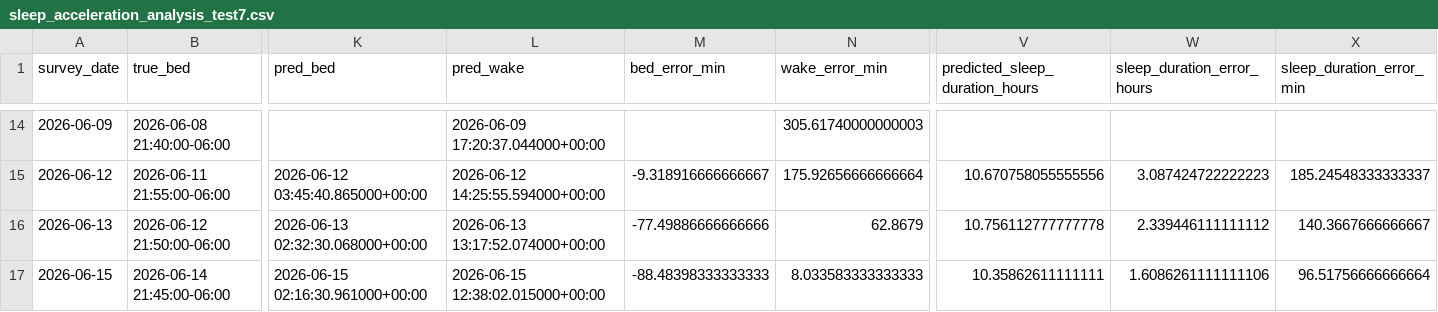
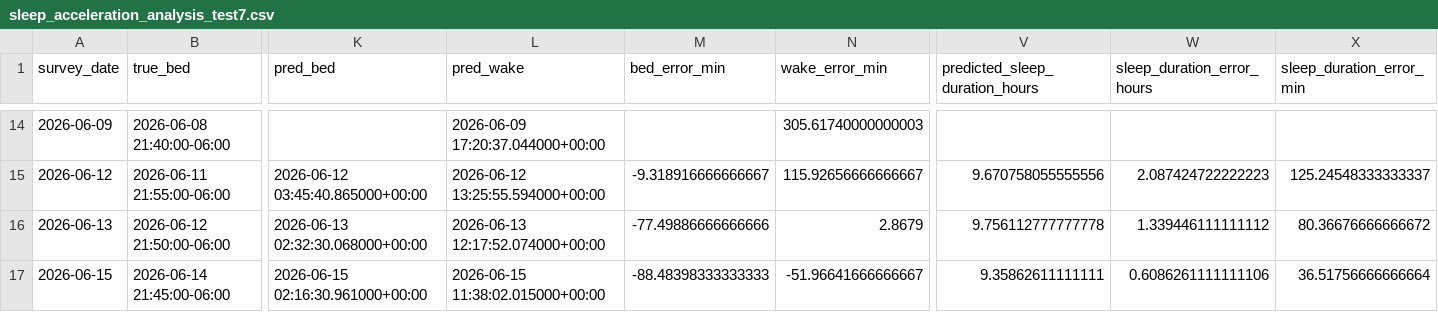
Before and after one commit to sidks/sbim_ml_pipeline, a CSV file: sleep_acceleration_analysis_test7.csv, drawn as a sheet; only a part is shown, gaps mark what is left out; the diff covers the shown part only; the diff names each change by its address in the sheet, - before the commit and + after, or states it on an @@ line.

Commit message:
Add sleep acceleration analysis csv

```diff
--- a/sleep_acceleration_analysis_test7.csv
+++ b/sleep_acceleration_analysis_test7.csv
-L15 (pred_wake): 2026-06-12 14:25:55.594000+00:00
+L15 (pred_wake): 2026-06-12 13:25:55.594000+00:00
-N15 (wake_error_min): 175.92656666666664
+N15 (wake_error_min): 115.92656666666667
-V15 (predicted_sleep_duration_hours): 10.670758055555556
+V15 (predicted_sleep_duration_hours): 9.670758055555556
-W15 (sleep_duration_error_hours): 3.087424722222223
+W15 (sleep_duration_error_hours): 2.087424722222223
-X15 (sleep_duration_error_min): 185.24548333333337
+X15 (sleep_duration_error_min): 125.24548333333337
-L16 (pred_wake): 2026-06-13 13:17:52.074000+00:00
+L16 (pred_wake): 2026-06-13 12:17:52.074000+00:00
-N16 (wake_error_min): 62.8679
+N16 (wake_error_min): 2.8679
-V16 (predicted_sleep_duration_hours): 10.756112777777778
+V16 (predicted_sleep_duration_hours): 9.756112777777778
-W16 (sleep_duration_error_hours): 2.339446111111112
+W16 (sleep_duration_error_hours): 1.339446111111112
-X16 (sleep_duration_error_min): 140.3667666666667
+X16 (sleep_duration_error_min): 80.36676666666672
-L17 (pred_wake): 2026-06-15 12:38:02.015000+00:00
+L17 (pred_wake): 2026-06-15 11:38:02.015000+00:00
-N17 (wake_error_min): 8.033583333333333
+N17 (wake_error_min): -51.96641666666667
-V17 (predicted_sleep_duration_hours): 10.35862611111111
+V17 (predicted_sleep_duration_hours): 9.35862611111111
-W17 (sleep_duration_error_hours): 1.6086261111111106
+W17 (sleep_duration_error_hours): 0.6086261111111106
-X17 (sleep_duration_error_min): 96.51756666666664
+X17 (sleep_duration_error_min): 36.51756666666664
```
Also changed, not shown: 30 edited cells elsewhere in this file.
